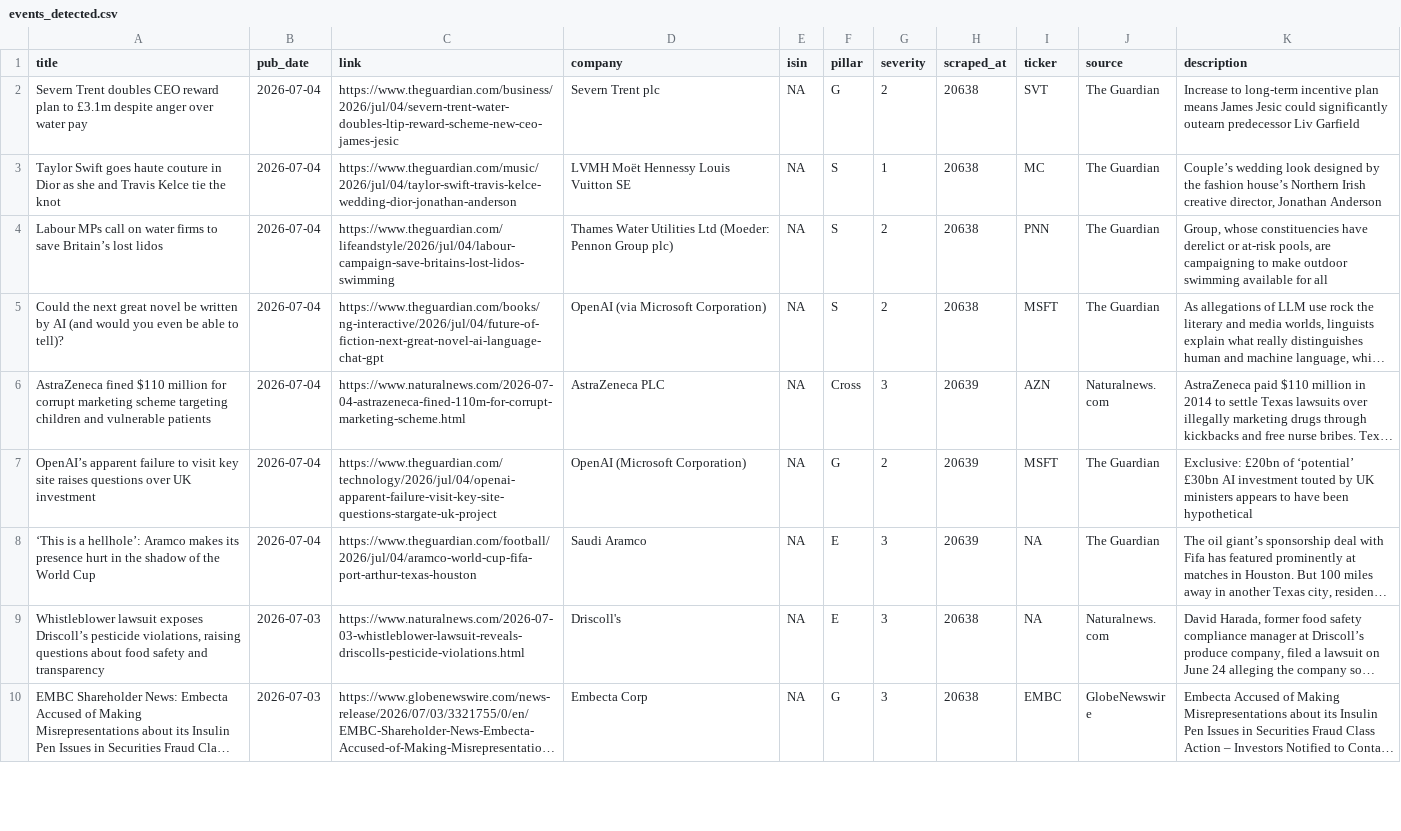
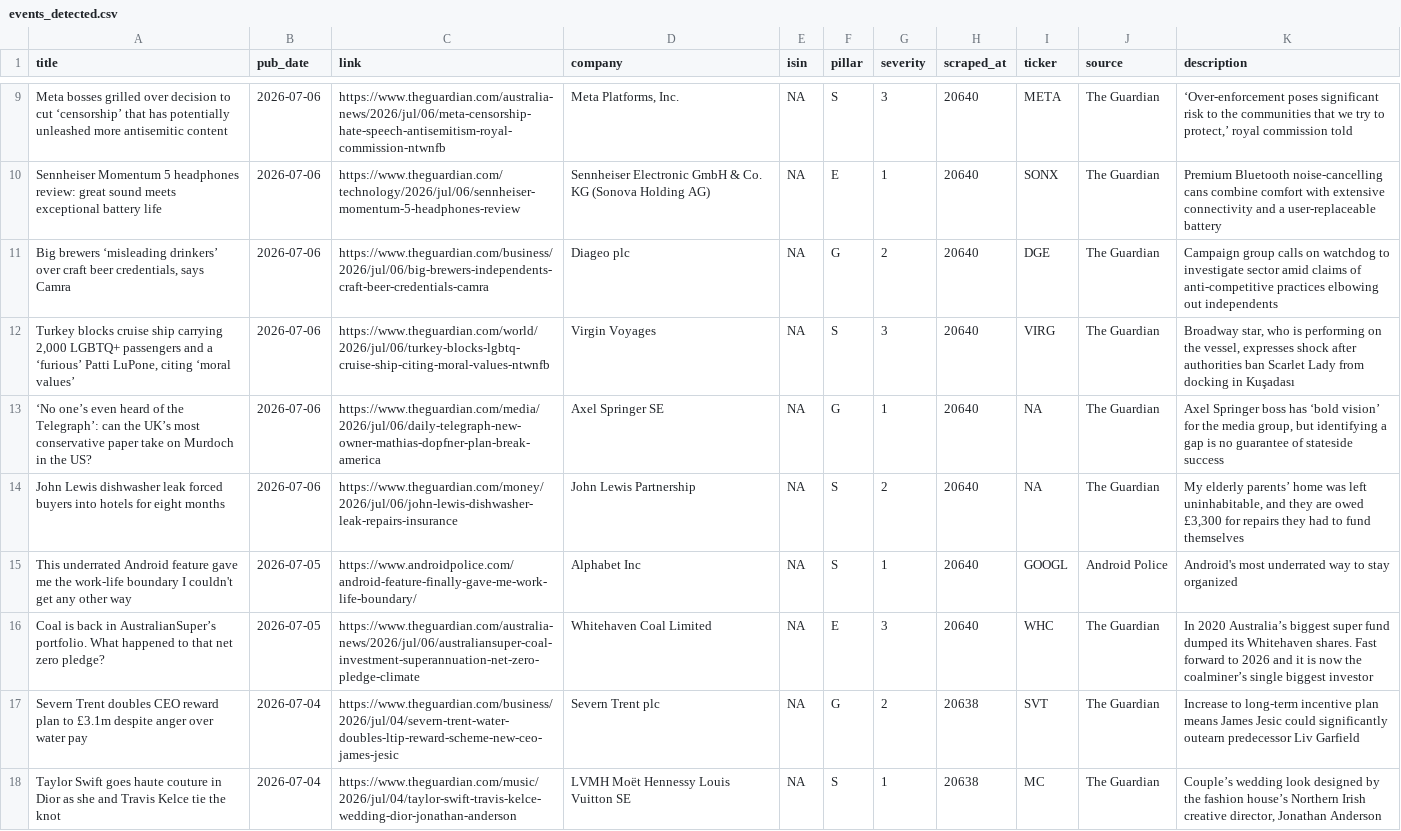
Before and after one commit to nabiel1200-ai/ESG, a CSV file: data/events_detected.csv, drawn as a sheet; only a part is shown, gaps mark what is left out; the shorter side is filled out with more unchanged rows; long unchanged cells end in …; the diff covers the shown part only.

```diff
--- a/data/events_detected.csv
+++ b/data/events_detected.csv
@@ -2 +9,9 @@
+"Meta bosses grilled over decision to cut ‘censorship’ that has potentially unleashed more antisemitic content",2026-07-06,"https://www.theguardian.com/australia-news/2026/jul/06/meta-censorship-hate-speech-antisemitism-royal-commission-ntwnfb","Meta Platforms, Inc.",NA,"S",3,20640,"META","The Guardian","‘Over-enforcement poses significant risk to the communities that we try to protect,’ royal commission told"
+"Sennheiser Momentum 5 headphones review: great sound meets exceptional battery life",2026-07-06,"https://www.theguardian.com/technology/2026/jul/06/sennheiser-momentum-5-headphones-review","Sennheiser Electronic GmbH & Co. KG (Sonova Holding AG)",NA,"E",1,20640,"SONX","The Guardian","Premium Bluetooth noise-cancelling cans combine comfort with extensive connectivity and a user-replaceable battery"
+"Big brewers ‘misleading drinkers’ over craft beer credentials, says Camra",2026-07-06,"https://www.theguardian.com/business/2026/jul/06/big-brewers-independents-craft-beer-credentials-camra","Diageo plc",NA,"G",2,20640,"DGE","The Guardian","Campaign group calls on watchdog to investigate sector amid claims of anti-competitive practices elbowing out independents"
+"Turkey blocks cruise ship carrying 2,000 LGBTQ+ passengers and a ‘furious’ Patti LuPone, citing ‘moral values’",2026-07-06,"https://www.theguardian.com/world/2026/jul/06/turkey-blocks-lgbtq-cruise-ship-citing-moral-values-ntwnfb","Virgin Voyages",NA,"S",3,20640,"VIRG","The Guardian","Broadway star, who is performing on the vessel, expresses shock after authorities ban Scarlet Lady from docking in Kuşadası"
+" ‘No one’s even heard of the Telegraph’: can the UK’s most conservative paper take on Murdoch in the US?",2026-07-06,"https://www.theguardian.com/media/2026/jul/06/daily-telegraph-new-owner-mathias-dopfner-plan-break-america","Axel Springer SE",NA,"G",1,20640,NA,"The Guardian","Axel Springer boss has ‘bold vision’ for the media group, but identifying a gap is no guarantee of stateside success"
+"John Lewis dishwasher leak forced buyers into hotels for eight months",2026-07-06,"https://www.theguardian.com/money/2026/jul/06/john-lewis-dishwasher-leak-repairs-insurance","John Lewis Partnership",NA,"S",2,20640,NA,"The Guardian","My elderly parents’ home was left uninhabitable, and they are owed £3,300 for repairs they had to fund themselves"
+"This underrated Android feature gave me the work-life boundary I couldn't get any other way",2026-07-05,"https://www.androidpolice.com/android-feature-finally-gave-me-work-life-boundary/","Alphabet Inc",NA,"S",1,20640,"GOOGL","Android Police","Android's most underrated way to stay organized"
+"Coal is back in AustralianSuper’s portfolio. What happened to that net zero pledge?",2026-07-05,"https://www.theguardian.com/australia-news/2026/jul/06/australiansuper-coal-investment-superannuation-net-zero-pledge-climate","Whitehaven Coal Limited",NA,"E",3,20640,"WHC","The Guardian","In 2020 Australia’s biggest super fund dumped its Whitehaven shares. Fast forward to 2026 and it is now the coalminer’s single biggest investor"
 "Severn Trent doubles CEO reward plan to £3.1m despite anger over water pay",2026-07-04,"https://www.theguardian.com/business/2026/jul/04/severn-trent-water-doubles-ltip-reward-scheme-new-ceo-james-jesic","Severn Trent plc",NA,"G",2,20638,"SVT","The Guardian","Increase to long-term incentive plan means James Jesic could significantly outearn predecessor Liv Garfield"
```
Also changed, not shown: 7 added rows elsewhere in this file, data/signals_live.csv.
